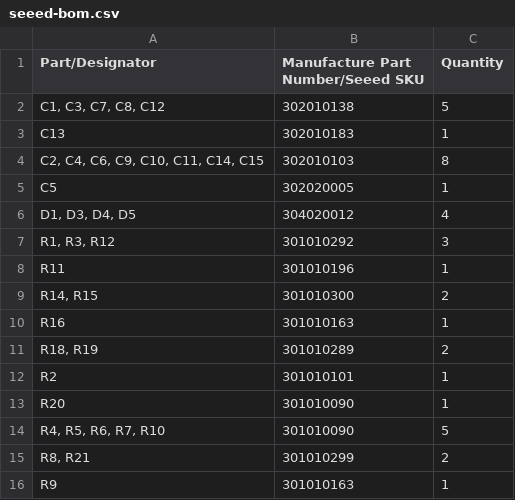
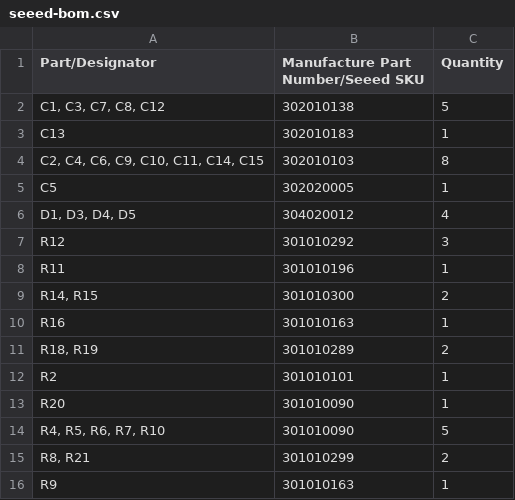
Before and after one commit to AEFeinstein/gbaZero, a CSV file: CAD/seeed-bom.csv, drawn as a sheet.

Commit message:
Expanded battery area in PCB Removed R1, R3 from seeed-bom.csv, since they are DNP Regenerated gerbers

```diff
--- a/CAD/seeed-bom.csv
+++ b/CAD/seeed-bom.csv
@@ -6,3 +6,3 @@ C5,302020005,1
 "D1, D3, D4, D5",304020012,4
-"R1, R3, R12",301010292,3
+R12,301010292,3
 R11,301010196,1
```
Also changed, not shown: 11 other files.
